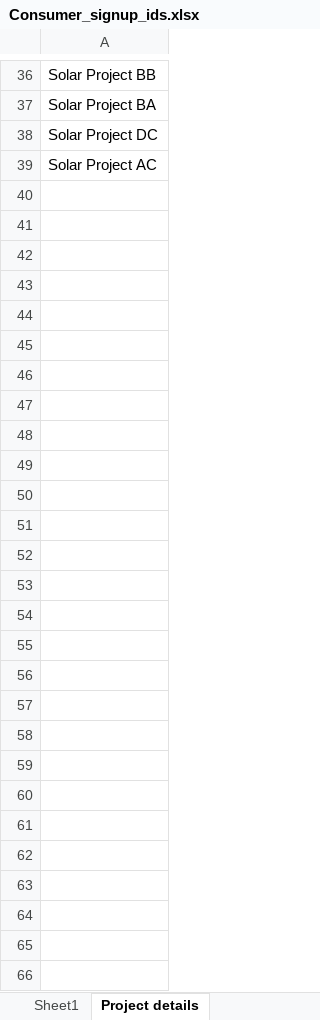
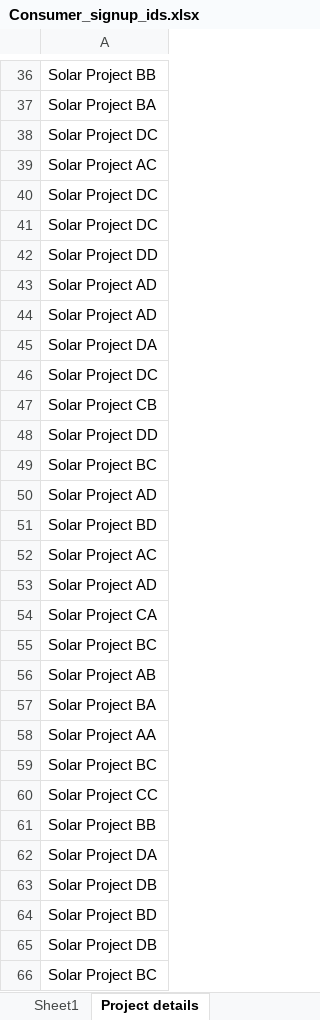
Before and after one commit to aditya0594/GAED, an Excel workbook: src/resources/Consumer_signup_ids.xlsx, sheet Project details, drawn as a sheet; only a part is shown, gaps mark what is left out; values as stored, in another font and other column widths than the file's, no borders; the diff names each change by its address in the sheet, - before the commit and + after, or states it on an @@ line.

Commit message:
commited signup, login, homepage completed 04-09-2024

```diff
--- a/src/resources/Consumer_signup_ids.xlsx (sheet Project details)
+++ b/src/resources/Consumer_signup_ids.xlsx (sheet Project details)
+row 40: Solar Project DC
+row 41: Solar Project DC
+row 42: Solar Project DD
+row 43: Solar Project AD
+row 44: Solar Project AD
+row 45: Solar Project DA
+row 46: Solar Project DC
+row 47: Solar Project CB
+row 48: Solar Project DD
+row 49: Solar Project BC
+row 50: Solar Project AD
+row 51: Solar Project BD
+row 52: Solar Project AC
+row 53: Solar Project AD
+row 54: Solar Project CA
+row 55: Solar Project BC
+row 56: Solar Project AB
+row 57: Solar Project BA
+row 58: Solar Project AA
+row 59: Solar Project BC
+row 60: Solar Project CC
+row 61: Solar Project BB
+row 62: Solar Project DA
+row 63: Solar Project DB
+row 64: Solar Project BD
+row 65: Solar Project DB
+row 66: Solar Project BC
```
Also changed, not shown: src/resources/ExcelFile.xlsx, 36 other files.
